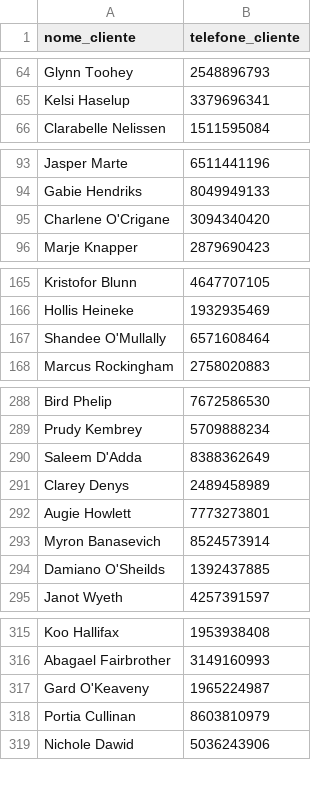
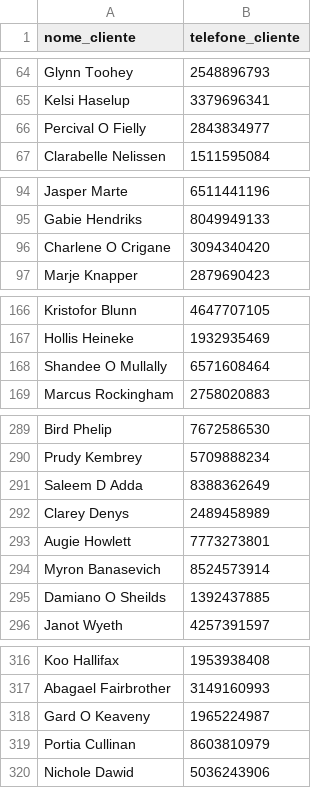
Before and after one commit to Marcoakira/Atividade14, a CSV file: app/bd/clientes.csv, drawn as a sheet; only a part is shown, gaps mark what is left out; the diff covers the shown part only.

```diff
--- a/app/bd/clientes.csv
+++ b/app/bd/clientes.csv
@@ -65,2 +65,3 @@ Glynn Toohey,2548896793
 Kelsi Haselup,3379696341
+Percival O Fielly,2843834977
 Clarabelle Nelissen,1511595084
@@ -94,3 +95,3 @@ Jasper Marte,6511441196
 Gabie Hendriks,8049949133
-Charlene O'Crigane,3094340420
+Charlene O Crigane,3094340420
 Marje Knapper,2879690423
@@ -166,3 +167,3 @@ Kristofor Blunn,4647707105
 Hollis Heineke,1932935469
-Shandee O'Mullally,6571608464
+Shandee O Mullally,6571608464
 Marcus Rockingham,2758020883
@@ -289,3 +290,3 @@ Bird Phelip,7672586530
 Prudy Kembrey,5709888234
-Saleem D'Adda,8388362649
+Saleem D Adda,8388362649
 Clarey Denys,2489458989
@@ -293,3 +294,3 @@ Augie Howlett,7773273801
 Myron Banasevich,8524573914
-Damiano O'Sheilds,1392437885
+Damiano O Sheilds,1392437885
 Janot Wyeth,4257391597
@@ -316,3 +317,3 @@ Koo Hallifax,1953938408
 Abagael Fairbrother,3149160993
-Gard O'Keaveny,1965224987
+Gard O Keaveny,1965224987
 Portia Cullinan,8603810979
```
Also changed, not shown: 8 edited cells elsewhere in this file, app/bd/funcionarios.csv, 3 other files.
